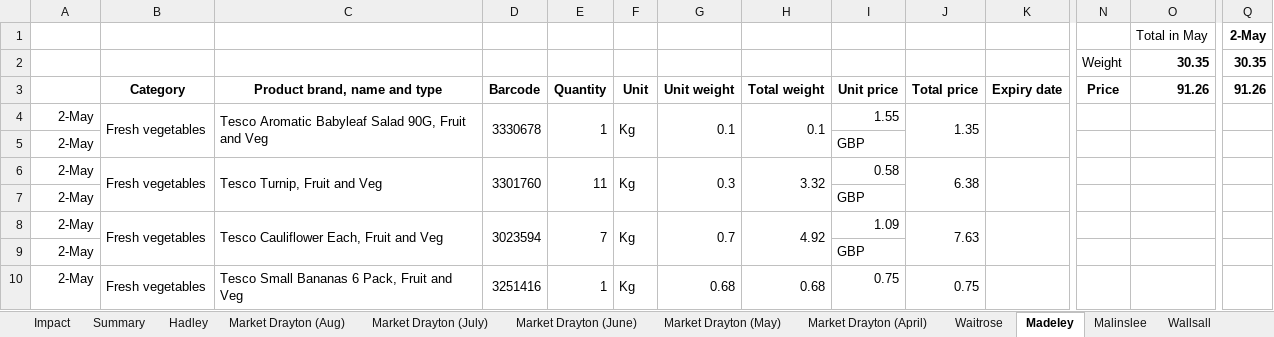
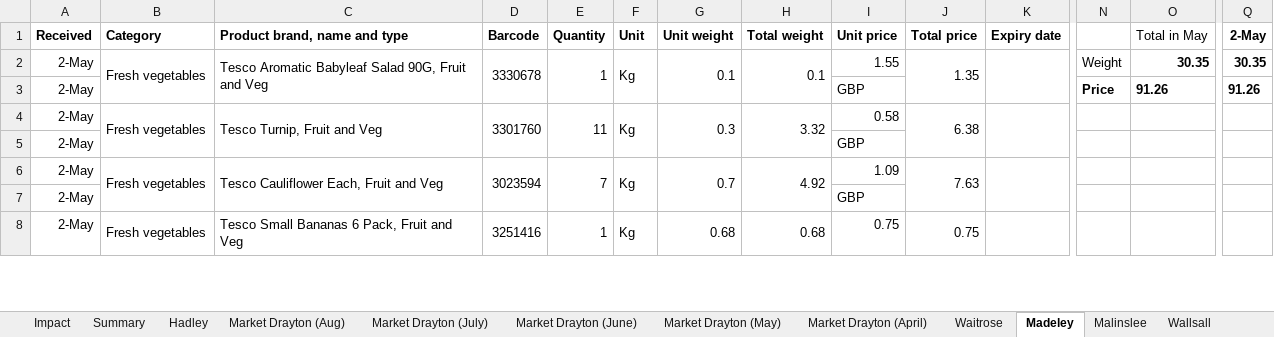
Before and after one commit to HAUCommunityFridge/James_Fareshare_Data, an Excel workbook: data/ORIGINAL Fareshare records from April to 6 Aug plus.xlsx, sheet Madeley, drawn as a sheet; only a part is shown, gaps mark what is left out; values as stored, in another font and other column widths than the file's, no borders; removed rows and columns are numbered as before the commit, all else as after; rows hold the shown columns only; the diff covers the shown part only; the diff names each change by its address in the sheet, - before the commit and + after, or states it on an @@ line.

```diff
--- a/data/ORIGINAL Fareshare records from April to 6 Aug plus.xlsx (sheet Madeley)
+++ b/data/ORIGINAL Fareshare records from April to 6 Aug plus.xlsx (sheet Madeley)
-A1: (empty)
+A1: Received
-B1: (empty)
+B1: Category
-C1: (empty)
+C1: Product brand, name and type
-D1: (empty)
+D1: Barcode
-E1: (empty)
+E1: Quantity
-F1: (empty)
+F1: Unit
-G1: (empty)
+G1: Unit weight
-H1: (empty)
+H1: Total weight
-I1: (empty)
+I1: Unit price
-J1: (empty)
+J1: Total price
-K1: (empty)
+K1: Expiry date
-row 2:  |  |  |  |  |  |  |  |  |  |  | Weight | 30.35 | 30.35
-row 3:  | Category | Product brand, name and type | Barcode | Quantity | Unit | Unit weight | Total weight | Unit price | Total price | Expiry date | Price | 91.26 | 91.26
-N2: (empty)
+N2: Weight
-O2 (Total in May): (empty)
+O2 (Total in May): 30.35
-Q2 (2-May): (empty)
+Q2 (2-May): 30.35
-N3: (empty)
+N3: Price
-O3 (Total in May): (empty)
+O3 (Total in May): 91.26
-Q3 (2-May): (empty)
+Q3 (2-May): 91.26
```
Also changed, not shown: 2 edited cells elsewhere in this sheet, sheet Market Drayton (June), sheet Market Drayton (April), sheet Market Drayton (May), sheet Market Drayton (Aug), sheet Waitrose, sheet Hadley, 4 more sheets, formulas that keep their value, 1 other file.
